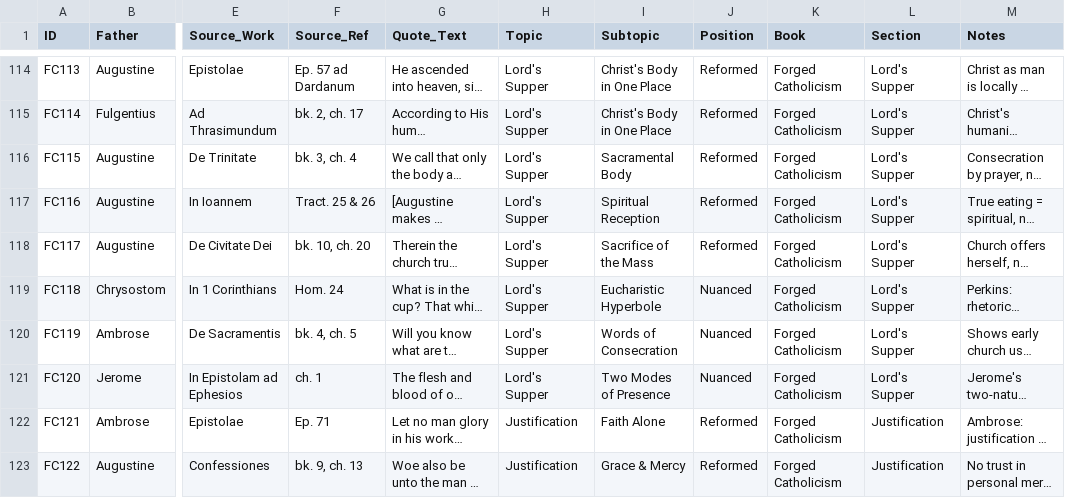
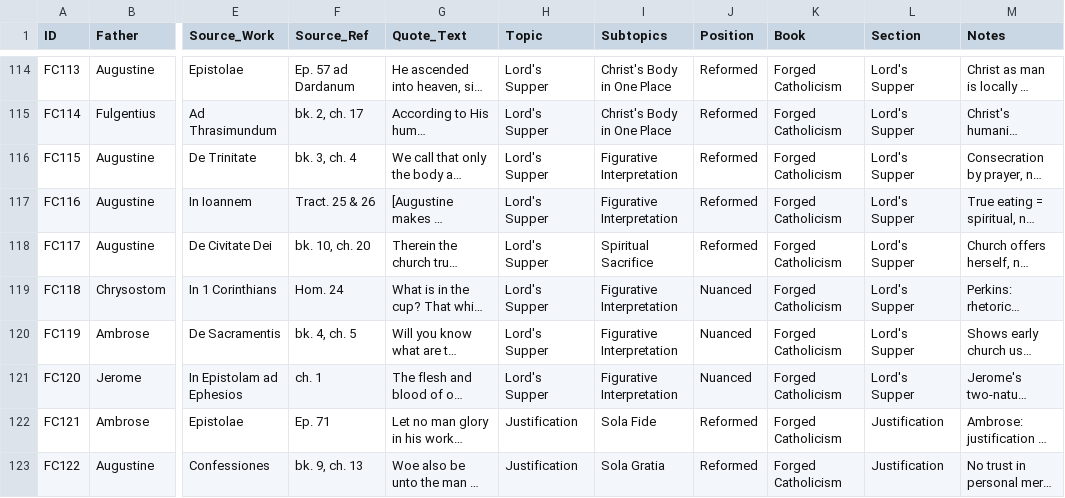
Before and after one commit to ndcorc/nolan-corcoran.com, a CSV file: data/patristic_quotes_complete.csv, drawn as a sheet; only a part is shown, gaps mark what is left out; long unchanged cells end in …; the diff covers the shown part only; the diff names each change by its address in the sheet, - before the commit and + after, or states it on an @@ line.

Commit message:
Update patristic quotes structure and enhance filtering capabilities
- Refactored the patristic quotes data structure to replace 'subtopic' with 'subtopics', allowing for multiple thematic labels.
- Updated related components, including PatristicQuoteCard and PatristicQuoteTable, to accommodate the new subtopics array.
- Enhanced the QuoteFilterBar to support multi-select for subtopics, improving filtering options for users.
- Introduced a canonicalization function for subtopics to standardize variant labels across the application.
- Updated CSV migration scripts to reflect changes in the data structure and ensure data integrity during the transition.

```diff
--- a/data/patristic_quotes_complete.csv
+++ b/data/patristic_quotes_complete.csv
-I1: Subtopic
+I1: Subtopics
-I116 (Subtopics): Sacramental Body
+I116 (Subtopics): Figurative Interpretation
-I117 (Subtopics): Spiritual Reception
+I117 (Subtopics): Figurative Interpretation
-I118 (Subtopics): Sacrifice of the Mass
+I118 (Subtopics): Spiritual Sacrifice
-I119 (Subtopics): Eucharistic Hyperbole
+I119 (Subtopics): Figurative Interpretation
-I120 (Subtopics): Words of Consecration
+I120 (Subtopics): Figurative Interpretation
-I121 (Subtopics): Two Modes of Presence
+I121 (Subtopics): Figurative Interpretation
-I122 (Subtopics): Faith Alone
+I122 (Subtopics): Sola Fide
-I123 (Subtopics): Grace & Mercy
+I123 (Subtopics): Sola Gratia
```
Also changed, not shown: 65 edited cells elsewhere in this file, 33 other files.
